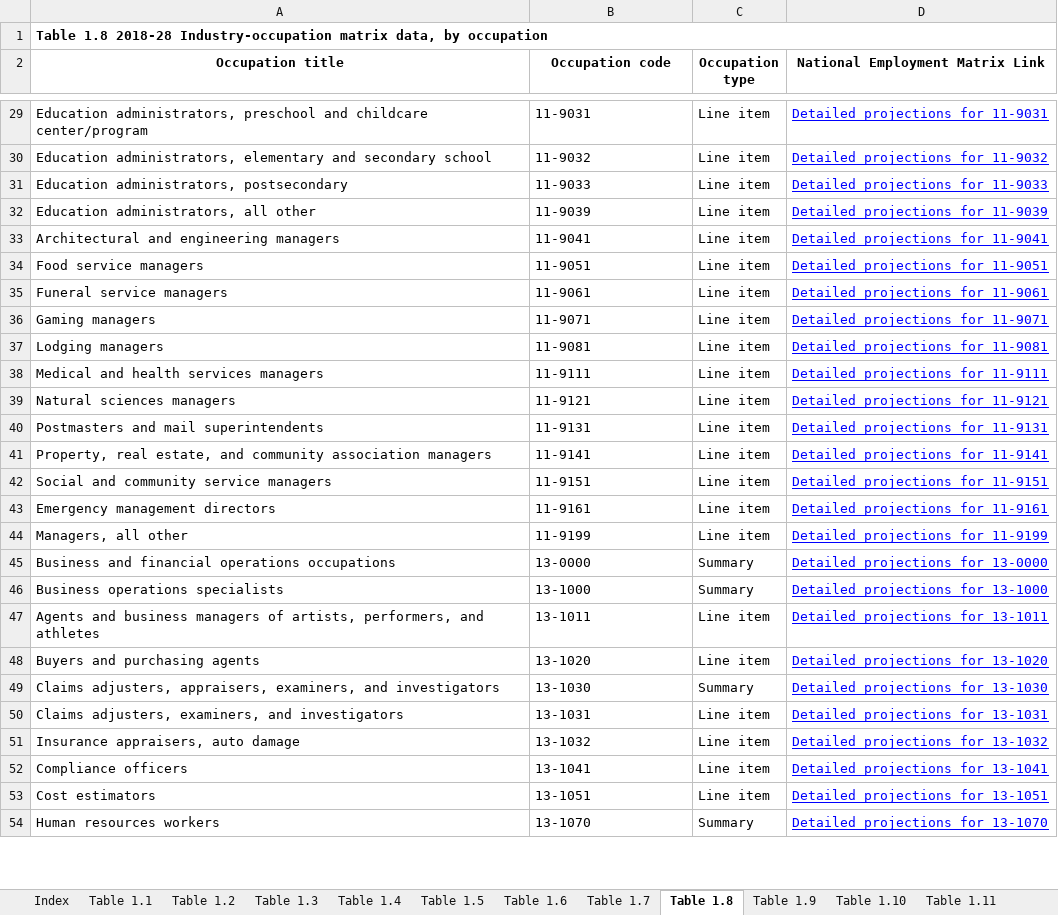
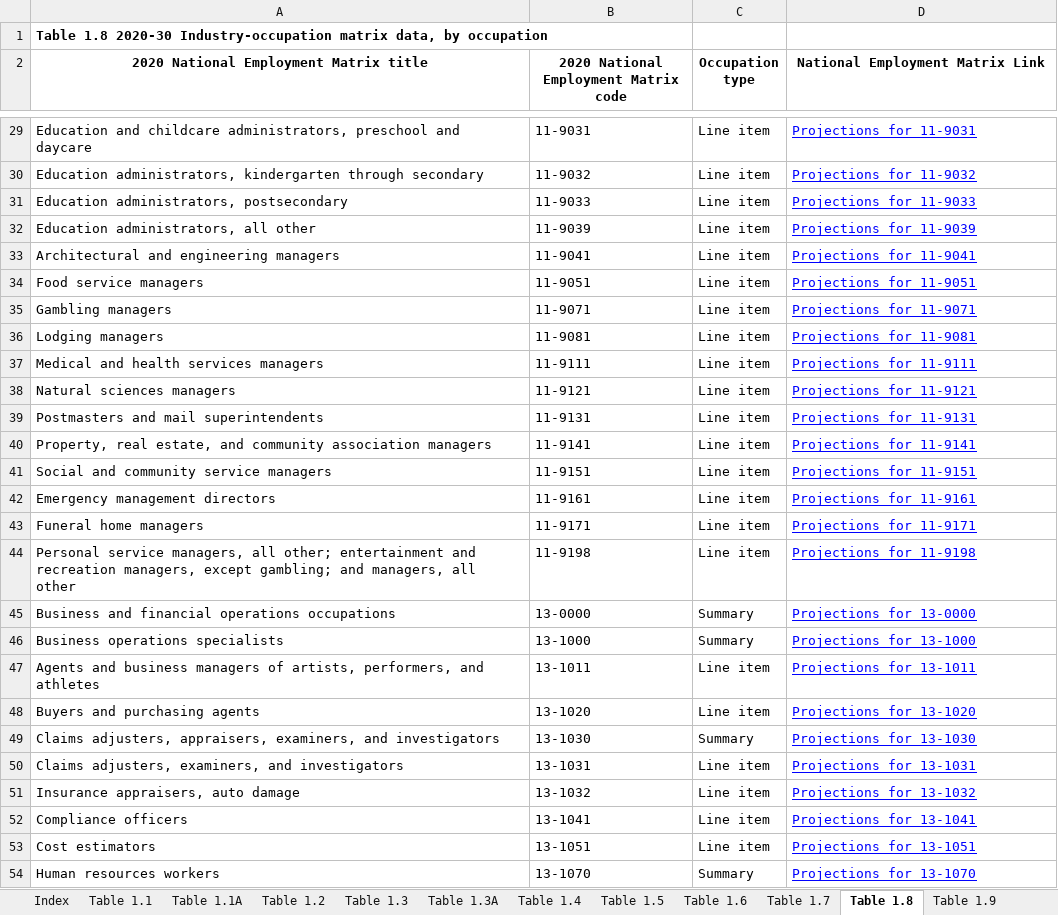
Before and after one commit to ceumicrodata/social-distancing, an Excel workbook: data/raw/bls/crosswalk/occupation.xlsx, sheet Table 1.8, drawn as a sheet; only a part is shown, gaps mark what is left out; values as stored, in another font and other column widths than the file's, no borders; removed rows and columns are numbered as before the commit, all else as after; the diff covers the shown part only; the diff names each change by its address in the sheet, - before the commit and + after, or states it on an @@ line.

```diff
--- a/data/raw/bls/crosswalk/occupation.xlsx (sheet Table 1.8)
+++ b/data/raw/bls/crosswalk/occupation.xlsx (sheet Table 1.8)
+sheet tab: Table 1.1A
+sheet tab: Table 1.3A
-A1: Table 1.8 2018-28 Industry-occupation matrix…
+A1: Table 1.8 2020-30 Industry-occupation matrix…
-A1:D1 merged
-A2: Occupation title
+A2: 2020 National Employment Matrix title
-B2: Occupation code
+B2: 2020 National Employment Matrix code
-A29: Education administrators, preschool and childcare center/program
+A29: Education and childcare administrators, preschool and daycare
-D29 (National Employment Matrix Link): Detailed projections for 11-9031
+D29 (National Employment Matrix Link): Projections for 11-9031
-A30: Education administrators, elementary and secondary school
+A30: Education administrators, kindergarten through secondary
-D30 (National Employment Matrix Link): Detailed projections for 11-9032
+D30 (National Employment Matrix Link): Projections for 11-9032
-D31 (National Employment Matrix Link): Detailed projections for 11-9033
+D31 (National Employment Matrix Link): Projections for 11-9033
-D32 (National Employment Matrix Link): Detailed projections for 11-9039
+D32 (National Employment Matrix Link): Projections for 11-9039
-D33 (National Employment Matrix Link): Detailed projections for 11-9041
+D33 (National Employment Matrix Link): Projections for 11-9041
-D34 (National Employment Matrix Link): Detailed projections for 11-9051
+D34 (National Employment Matrix Link): Projections for 11-9051
-row 35: Funeral service managers | 11-9061 | Line item | Detailed projections for 11-9061
-A35: Gaming managers
+A35: Gambling managers
-D35 (National Employment Matrix Link): Detailed projections for 11-9071
+D35 (National Employment Matrix Link): Projections for 11-9071
-D36 (National Employment Matrix Link): Detailed projections for 11-9081
+D36 (National Employment Matrix Link): Projections for 11-9081
-D37 (National Employment Matrix Link): Detailed projections for 11-9111
+D37 (National Employment Matrix Link): Projections for 11-9111
-D38 (National Employment Matrix Link): Detailed projections for 11-9121
+D38 (National Employment Matrix Link): Projections for 11-9121
-D39 (National Employment Matrix Link): Detailed projections for 11-9131
+D39 (National Employment Matrix Link): Projections for 11-9131
-D40 (National Employment Matrix Link): Detailed projections for 11-9141
+D40 (National Employment Matrix Link): Projections for 11-9141
-D41 (National Employment Matrix Link): Detailed projections for 11-9151
+D41 (National Employment Matrix Link): Projections for 11-9151
-D42 (National Employment Matrix Link): Detailed projections for 11-9161
+D42 (National Employment Matrix Link): Projections for 11-9161
-A43: Managers, all other
+A43: Funeral home managers
-B43: 11-9199
+B43: 11-9171
-D43 (National Employment Matrix Link): Detailed projections for 11-9199
+D43 (National Employment Matrix Link): Projections for 11-9171
+row 44: Personal service managers, all other; entertainment and recreation managers, except gambling; and managers, all other | 11-9198 | Line item | Projections for 11-9198
-D45 (National Employment Matrix Link): Detailed projections for 13-0000
+D45 (National Employment Matrix Link): Projections for 13-0000
-D46 (National Employment Matrix Link): Detailed projections for 13-1000
+D46 (National Employment Matrix Link): Projections for 13-1000
-D47 (National Employment Matrix Link): Detailed projections for 13-1011
+D47 (National Employment Matrix Link): Projections for 13-1011
-D48 (National Employment Matrix Link): Detailed projections for 13-1020
+D48 (National Employment Matrix Link): Projections for 13-1020
-D49 (National Employment Matrix Link): Detailed projections for 13-1030
+D49 (National Employment Matrix Link): Projections for 13-1030
-D50 (National Employment Matrix Link): Detailed projections for 13-1031
+D50 (National Employment Matrix Link): Projections for 13-1031
-D51 (National Employment Matrix Link): Detailed projections for 13-1032
+D51 (National Employment Matrix Link): Projections for 13-1032
-D52 (National Employment Matrix Link): Detailed projections for 13-1041
+D52 (National Employment Matrix Link): Projections for 13-1041
-D53 (National Employment Matrix Link): Detailed projections for 13-1051
+D53 (National Employment Matrix Link): Projections for 13-1051
-D54 (National Employment Matrix Link): Detailed projections for 13-1070
+D54 (National Employment Matrix Link): Projections for 13-1070
```
Also changed, not shown: 44 added rows, 72 removed rows, 1122 edited cells and merged cells elsewhere in this sheet, sheet Table 1.10, sheet Table 1.7, sheet Table 1.2, sheet Table 5.3, sheet Table 1.12, sheet Table 5.4, 8 more sheets, data/raw/bls/crosswalk/crosswalk.xlsx, 1 other file.
